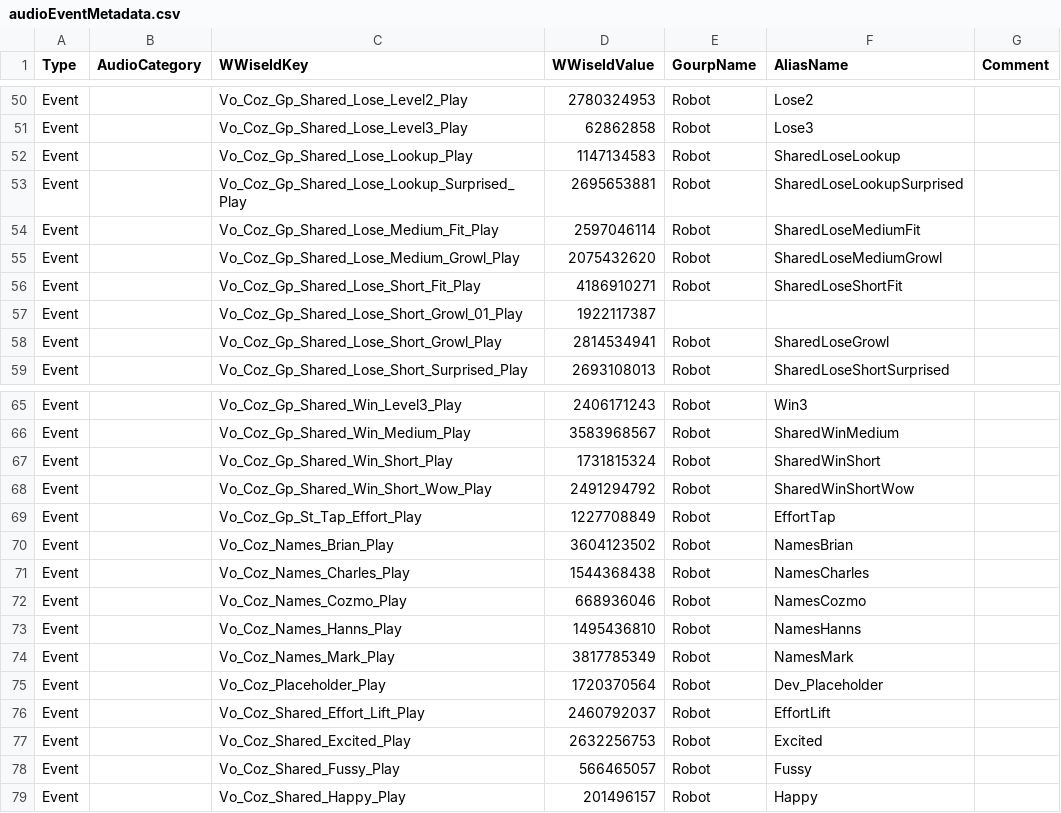
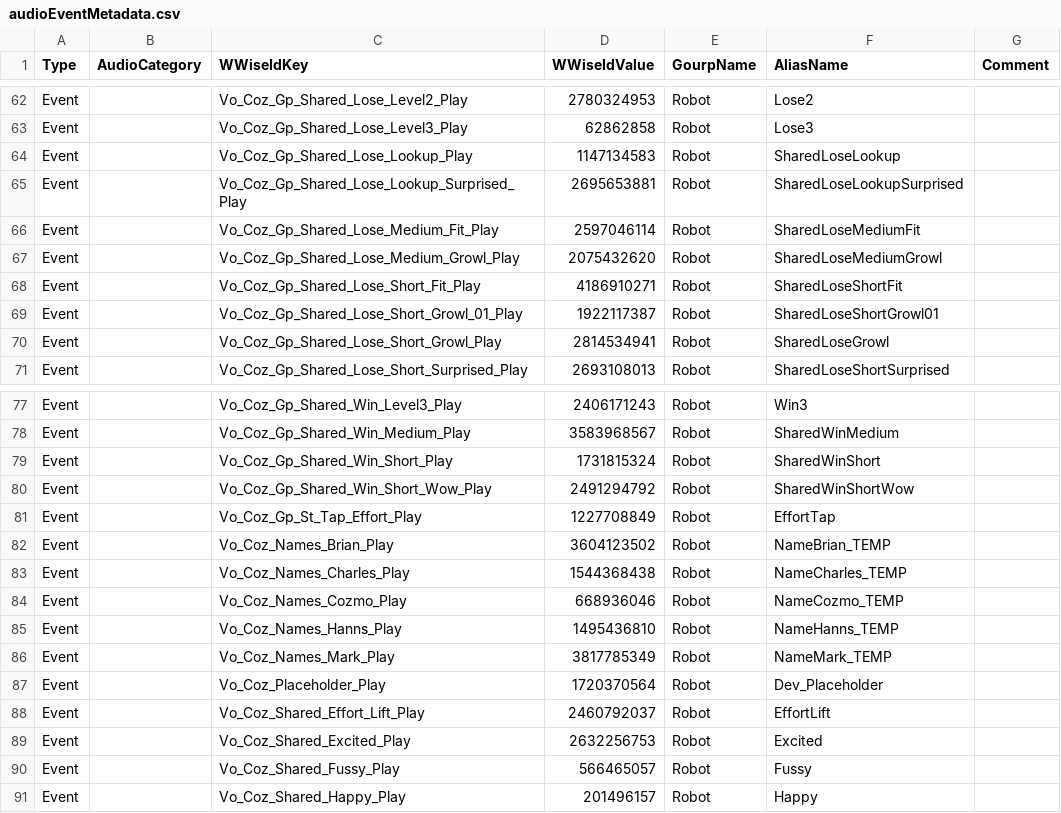
Before and after one commit to kercre123/victor, a CSV file: tools/audio/audioEventMetadata.csv, drawn as a sheet; only a part is shown, gaps mark what is left out; the diff covers the shown part only.

```diff
--- a/tools/audio/audioEventMetadata.csv
+++ b/tools/audio/audioEventMetadata.csv
@@ -56,3 +68,3 @@ Event,,Vo_Coz_Gp_Shared_Lose_Medium_Growl_Play,2075432620,Robot,SharedLoseMedium
 Event,,Vo_Coz_Gp_Shared_Lose_Short_Fit_Play,4186910271,Robot,SharedLoseShortFit,
-Event,,Vo_Coz_Gp_Shared_Lose_Short_Growl_01_Play,1922117387,,,
+Event,,Vo_Coz_Gp_Shared_Lose_Short_Growl_01_Play,1922117387,Robot,SharedLoseShortGrowl01,
 Event,,Vo_Coz_Gp_Shared_Lose_Short_Growl_Play,2814534941,Robot,SharedLoseGrowl,
@@ -69,7 +81,7 @@ Event,,Vo_Coz_Gp_Shared_Win_Short_Wow_Play,2491294792,Robot,SharedWinShortWow,
 Event,,Vo_Coz_Gp_St_Tap_Effort_Play,1227708849,Robot,EffortTap,
-Event,,Vo_Coz_Names_Brian_Play,3604123502,Robot,NamesBrian,
-Event,,Vo_Coz_Names_Charles_Play,1544368438,Robot,NamesCharles,
-Event,,Vo_Coz_Names_Cozmo_Play,668936046,Robot,NamesCozmo,
-Event,,Vo_Coz_Names_Hanns_Play,1495436810,Robot,NamesHanns,
-Event,,Vo_Coz_Names_Mark_Play,3817785349,Robot,NamesMark,
+Event,,Vo_Coz_Names_Brian_Play,3604123502,Robot,NameBrian_TEMP,
+Event,,Vo_Coz_Names_Charles_Play,1544368438,Robot,NameCharles_TEMP,
+Event,,Vo_Coz_Names_Cozmo_Play,668936046,Robot,NameCozmo_TEMP,
+Event,,Vo_Coz_Names_Hanns_Play,1495436810,Robot,NameHanns_TEMP,
+Event,,Vo_Coz_Names_Mark_Play,3817785349,Robot,NameMark_TEMP,
 Event,,Vo_Coz_Placeholder_Play,1720370564,Robot,Dev_Placeholder,
```
Also changed, not shown: 13 added rows and 1 removed row elsewhere in this file, 1 other file.
